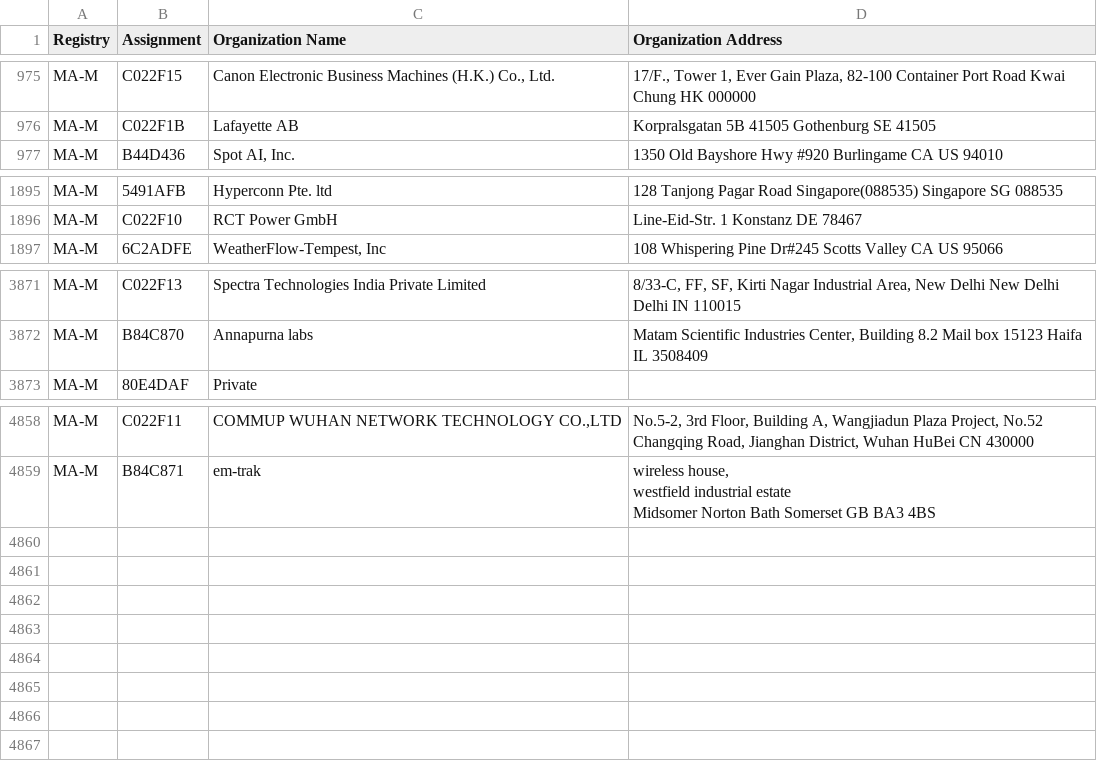
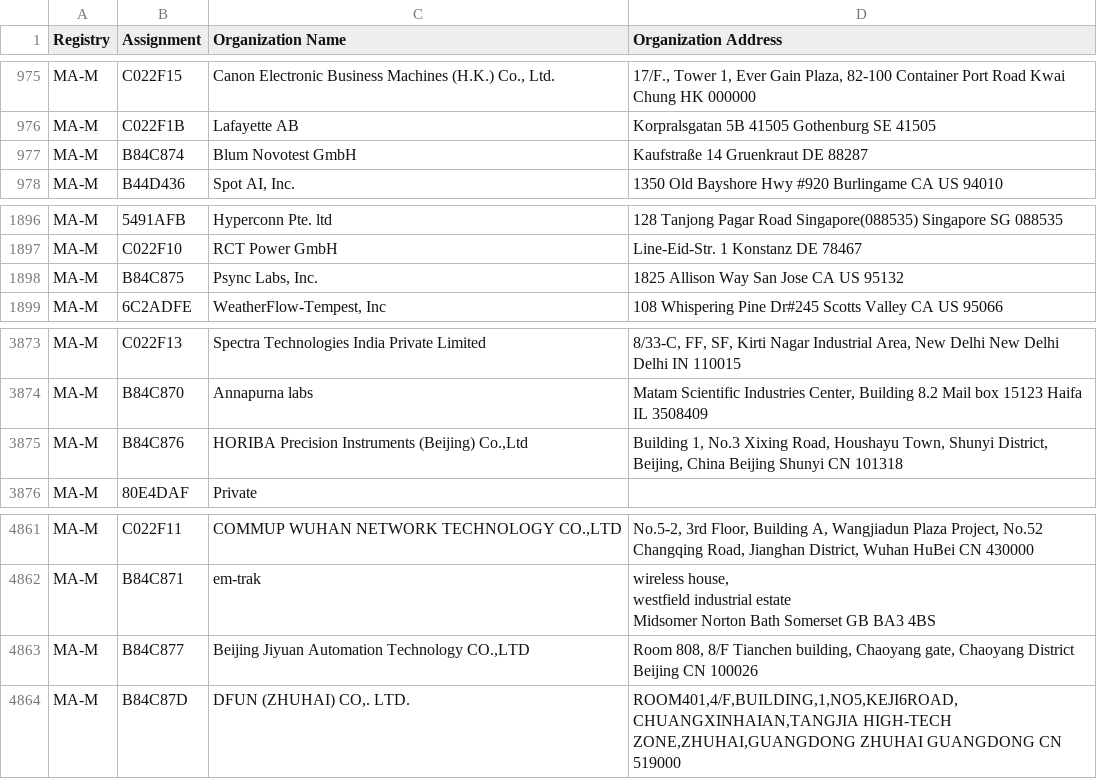
Before and after one commit to bedestall5/mac-tracker, a CSV file: data/ieee/mam.csv, drawn as a sheet; only a part is shown, gaps mark what is left out.

```diff
--- a/data/ieee/mam.csv
+++ b/data/ieee/mam.csv
@@ -984,2 +984,3 @@ MA-M,C022F15,"Canon Electronic Business Machines (H.K.) Co., Ltd.","17/F., Tower
 MA-M,C022F1B,Lafayette AB,Korpralsgatan 5B 41505 Gothenburg  SE 41505
+MA-M,B84C874,Blum Novotest GmbH,Kaufstraße 14 Gruenkraut  DE 88287
 MA-M,B44D436,"Spot AI, Inc.",1350 Old Bayshore Hwy #920 Burlingame CA US 94010
@@ -1919,2 +1920,3 @@ MA-M,5491AFB,Hyperconn Pte. ltd,128 Tanjong Pagar Road Singapore(088535) Singapo
 MA-M,C022F10,RCT Power GmbH,Line-Eid-Str. 1 Konstanz  DE 78467
+MA-M,B84C875,"Psync Labs, Inc.",1825 Allison Way San Jose CA US 95132
 MA-M,6C2ADFE,"WeatherFlow-Tempest, Inc",108 Whispering Pine Dr#245 Scotts Valley CA US 95066
@@ -3917,2 +3919,3 @@ MA-M,C022F13,Spectra Technologies India Private Limited,"8/33-C, FF, SF, Kirti N
 MA-M,B84C870,Annapurna labs,"Matam Scientific Industries Center,   Building 8.2 Mail box 15123 Haifa IL 3508409 "
+MA-M,B84C876,"HORIBA Precision Instruments (Beijing) Co.,Ltd","Building 1, No.3 Xixing Road, Houshayu Town, Shunyi District, Beijing, China Beijing Shunyi CN 101318 "
 MA-M,80E4DAF,Private,
@@ -4916 +4919,3 @@ westfield industrial estate
 Midsomer Norton Bath Somerset GB BA3 4BS "
+MA-M,B84C877,"Beijing Jiyuan Automation Technology CO.,LTD","Room 808, 8/F Tianchen building, Chaoyang gate, Chaoyang District Beijing  CN 100026 "
+MA-M,B84C87D,"DFUN (ZHUHAI) CO,. LTD.","ROOM401,4/F,BUILDING,1,NO5,KEJI6ROAD,CHUANGXINHAIAN,TANGJIA HIGH-TECH ZONE,ZHUHAI,GUANGDONG ZHUHAI GUANGDONG CN 519000 "
```
Also changed, not shown: data/ieee/cid.csv, data/ieee/oui36.csv, 23 other files.
